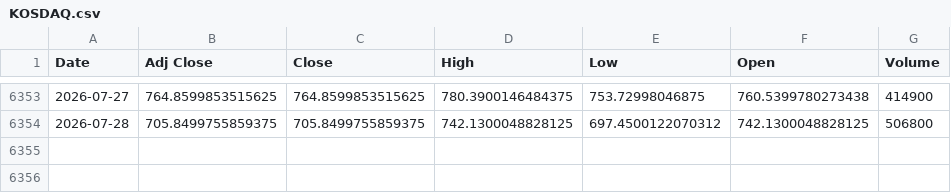
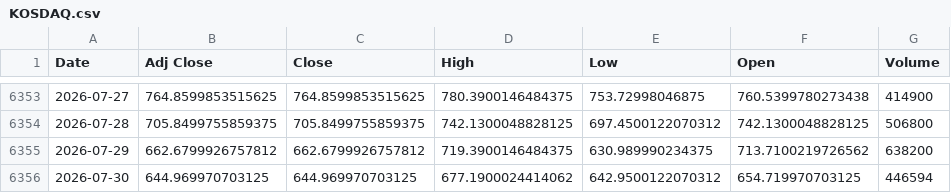
Before and after one commit to khemosu99-bit/overnight-kr, a CSV file: data/raw/KOSDAQ.csv, drawn as a sheet; only a part is shown, gaps mark what is left out; the diff names each change by its address in the sheet, - before the commit and + after, or states it on an @@ line.

```diff
--- a/data/raw/KOSDAQ.csv
+++ b/data/raw/KOSDAQ.csv
+row 6355: 2026-07-29 | 662.6799926757812 | 662.6799926757812 | 719.3900146484375 | 630.989990234375 | 713.7100219726562 | 638200
+row 6356: 2026-07-30 | 644.969970703125 | 644.969970703125 | 677.1900024414062 | 642.9500122070312 | 654.719970703125 | 446594
```
Also changed, not shown: data/raw/DOW.csv, data/raw/EWY.csv, 31 other files.
